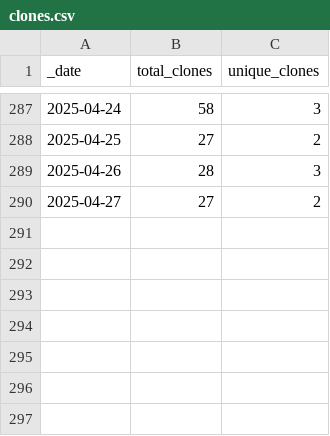
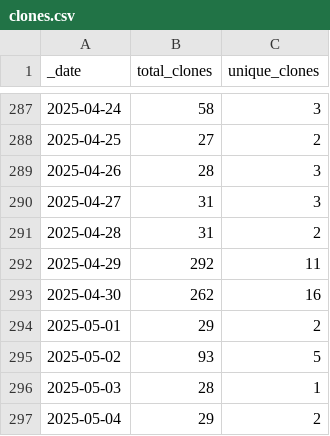
Before and after one commit to ansible-middleware/amq, a CSV file: traffic/clones.csv, drawn as a sheet; only a part is shown, gaps mark what is left out.

Commit message:
GitHub traffic

```diff
--- a/traffic/clones.csv
+++ b/traffic/clones.csv
@@ -289,2 +289,9 @@ _date,total_clones,unique_clones
 2025-04-26,28,3
-2025-04-27,27,2
+2025-04-27,31,3
+2025-04-28,31,2
+2025-04-29,292,11
+2025-04-30,262,16
+2025-05-01,29,2
+2025-05-02,93,5
+2025-05-03,28,1
+2025-05-04,29,2
```
Also changed, not shown: traffic/views.csv, 1 other file.
